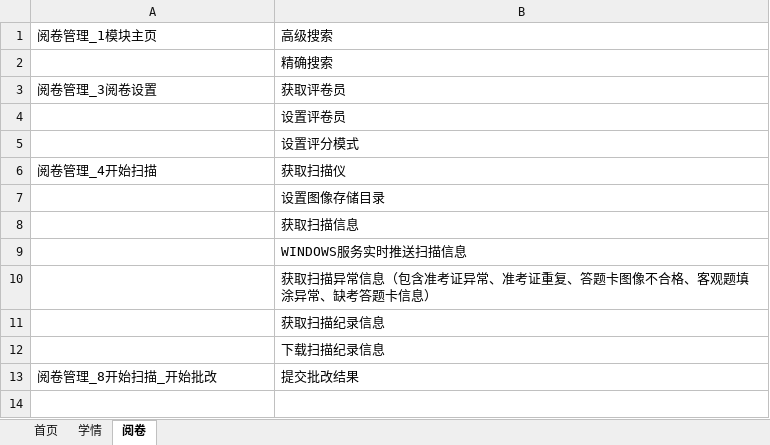
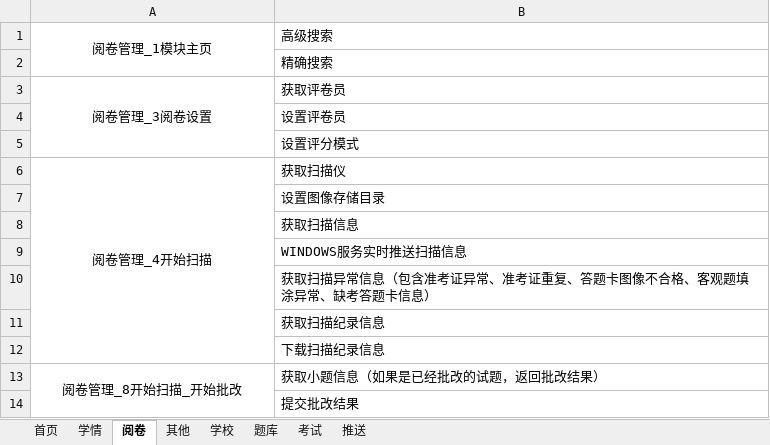
Before and after one commit to wenhulove333/part-time-job, an Excel workbook: 程序员客栈项目/因卓科技教育平台/因卓教育阶段二/软件设计/前后端接口列表.xlsx, sheet 阅卷, drawn as a sheet; values as stored, in another font and other column widths than the file's, no borders; addresses are those after the commit; the diff names each change by its address in the sheet, - before the commit and + after, or states it on an @@ line.

```diff
--- a/程序员客栈项目/因卓科技教育平台/因卓教育阶段二/软件设计/前后端接口列表.xlsx (sheet 阅卷)
+++ b/程序员客栈项目/因卓科技教育平台/因卓教育阶段二/软件设计/前后端接口列表.xlsx (sheet 阅卷)
+sheet tab: 其他
+sheet tab: 学校
+sheet tab: 题库
+sheet tab: 考试
+sheet tab: 推送
-A1 alignment: left
+A1 alignment: center
+A1:A2 merged
-A3 alignment: left
+A3 alignment: center
+A3:A5 merged
-A6 alignment: left
+A6 alignment: center
+A6:A12 merged
+row 13: 阅卷管理_8开始扫描_开始批改 | 获取小题信息（如果是已经批改的试题，返回批改结果）
-A14: 阅卷管理_8开始扫描_开始批改
+A14: (empty)
```
Also changed, not shown: 9 other files.
